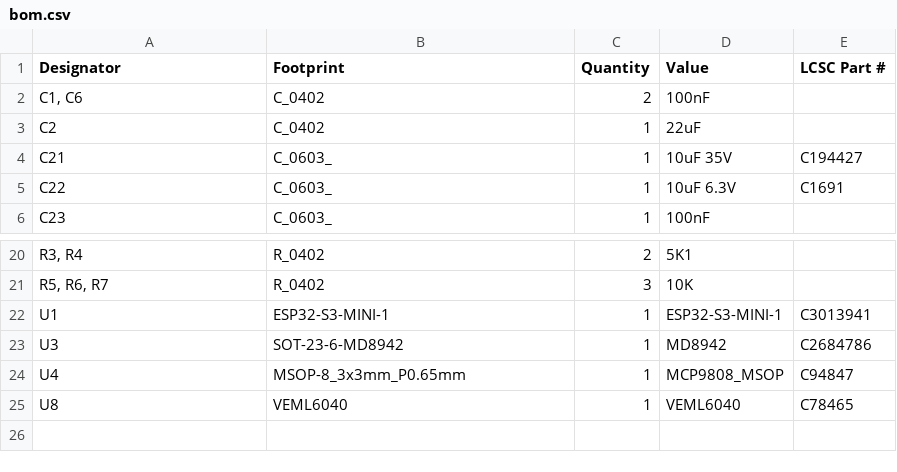
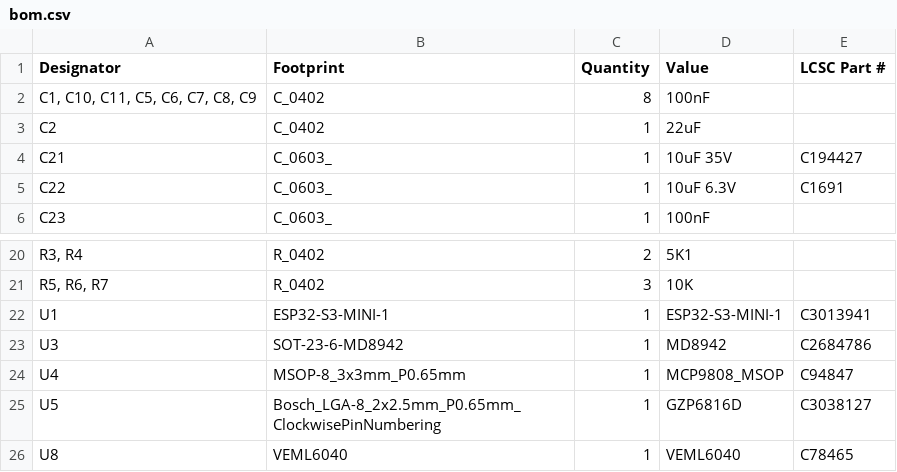
Before and after one commit to revk/ESP32-EnvMon, a CSV file: PCB/Env2/production/bom.csv, drawn as a sheet; only a part is shown, gaps mark what is left out.

```diff
--- a/PCB/Env2/production/bom.csv
+++ b/PCB/Env2/production/bom.csv
@@ -1,3 +1,3 @@
 Designator,Footprint,Quantity,Value,LCSC Part #
-"C1, C6",C_0402,2,100nF,
+"C1, C10, C11, C5, C6, C7, C8, C9",C_0402,8,100nF,
 C2,C_0402,1,22uF,
@@ -24,2 +24,3 @@ U3,SOT-23-6-MD8942,1,MD8942,C2684786
 U4,MSOP-8_3x3mm_P0.65mm,1,MCP9808_MSOP,C94847
+U5,Bosch_LGA-8_2x2.5mm_P0.65mm_ClockwisePinNumbering,1,GZP6816D,C3038127
 U8,VEML6040,1,VEML6040,C78465
```
Also changed, not shown: PCB/Env2/production/designators.csv, PCB/Env2/production/positions.csv, 11 other files.
